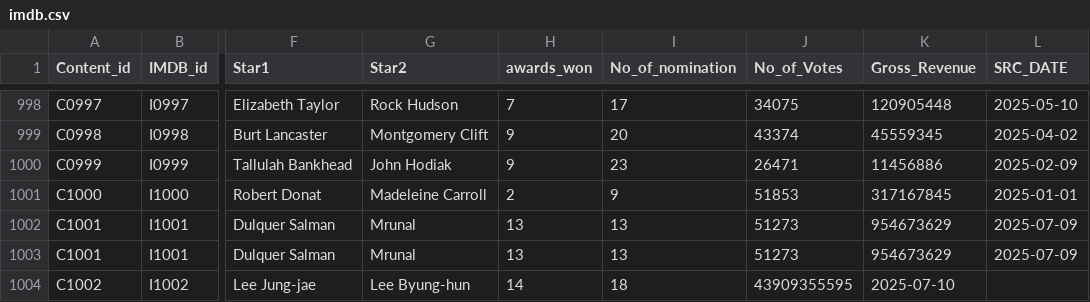
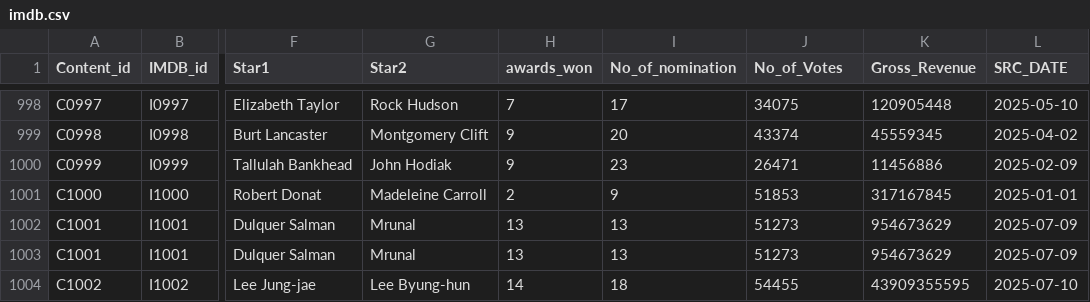
Before and after one commit to BalajiSD/Capstone_Project, a CSV file: imdb.csv, drawn as a sheet; only a part is shown, gaps mark what is left out; the diff names each change by its address in the sheet, - before the commit and + after, or states it on an @@ line.

Commit message:
Update imdb.csv

```diff
--- a/imdb.csv
+++ b/imdb.csv
-J1004 (No_of_Votes): 43909355595
+J1004 (No_of_Votes): 54455
-K1004 (Gross_Revenue): 2025-07-10
+K1004 (Gross_Revenue): 43909355595
-L1004 (SRC_DATE): (empty)
+L1004 (SRC_DATE): 2025-07-10
```
